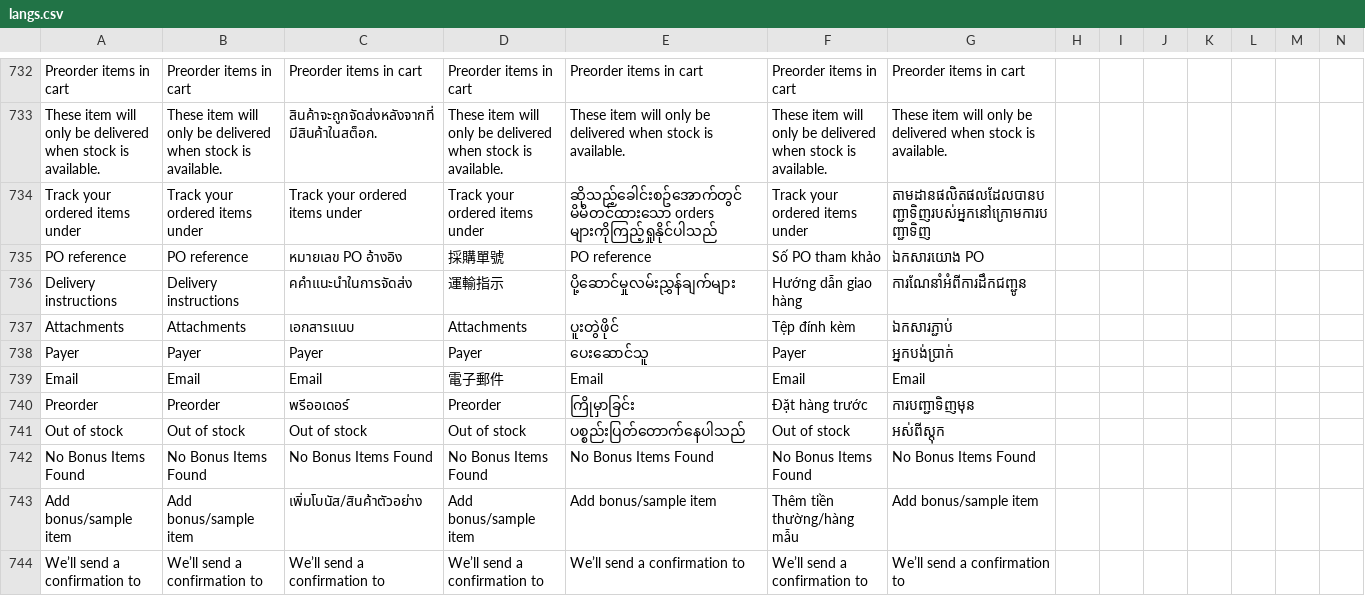
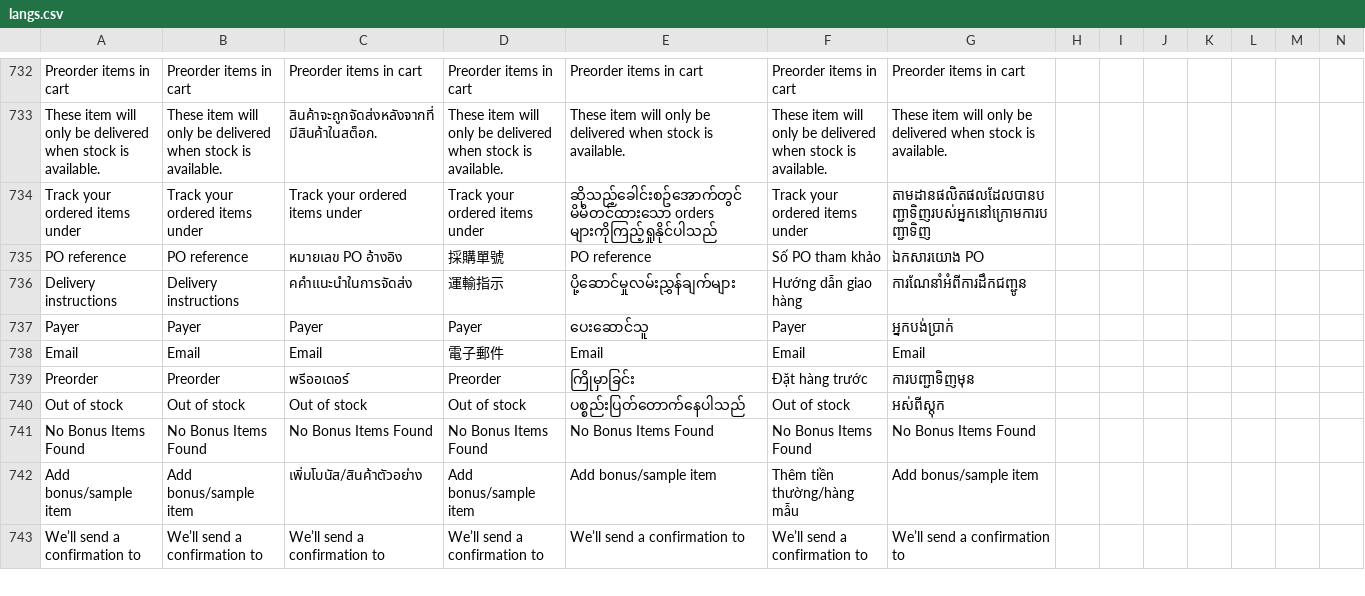
Before and after one commit to ramprasadbhagat/EZRX-, a CSV file: assets/langs/langs.csv, drawn as a sheet; only a part is shown, gaps mark what is left out; the diff names each change by its address in the sheet, - before the commit and + after, or states it on an @@ line.

Commit message:
Merged PR 85005: Fix/RXUAT-756: MY ezrx return-summary-unable-to-download-attachment
### Jira ticket url
- https://zuelligpharma.atlassian.net/browse/RXUAT-756

### TDD PR url
- Because this is a missing feature so we won't follow the TDD approach in this PR

### Changes:
- Query `attachmentUrl` in `requestInformationV2` API to get the attachment information
- Add a download feature in the return by item detail page
- Can download multiple file at the same time, the file which is downloading will be stored inside `downloadingAttachments` array in the state and the loading indicator will be displayed next to the item.

### Test account
- environment: UAT
- username: rootadmin
- salesOrg: MY - 2001
- customer: 0070149863
- shipto: default
- Open return page -> return by item -> search EZRE-200123002890 -> tap 1st item

### Output screenshot
[Screen Recording 2023-11-10 at 10.51.55.mov](https://dev.azure.com/zuelligpharmadevops/3368559d-402f-4ca8-a029-737bca870679/_apis/git/repositories/d10de74c-8ac2-4e8e-af4b-a023b6c9dee2/pullRequests/85005/attachments/Screen%20Recording%202023-11-10%20at%2010.51.55.mov)

```diff
--- a/assets/langs/langs.csv
+++ b/assets/langs/langs.csv
-row 737: Attachments | Attachments | เอกสารแนบ | Attachments | ပူးတွဲဖိုင် | Tệp đính kèm | ឯកសារភ្ជាប់
```
Also changed, not shown: 24 other files.
